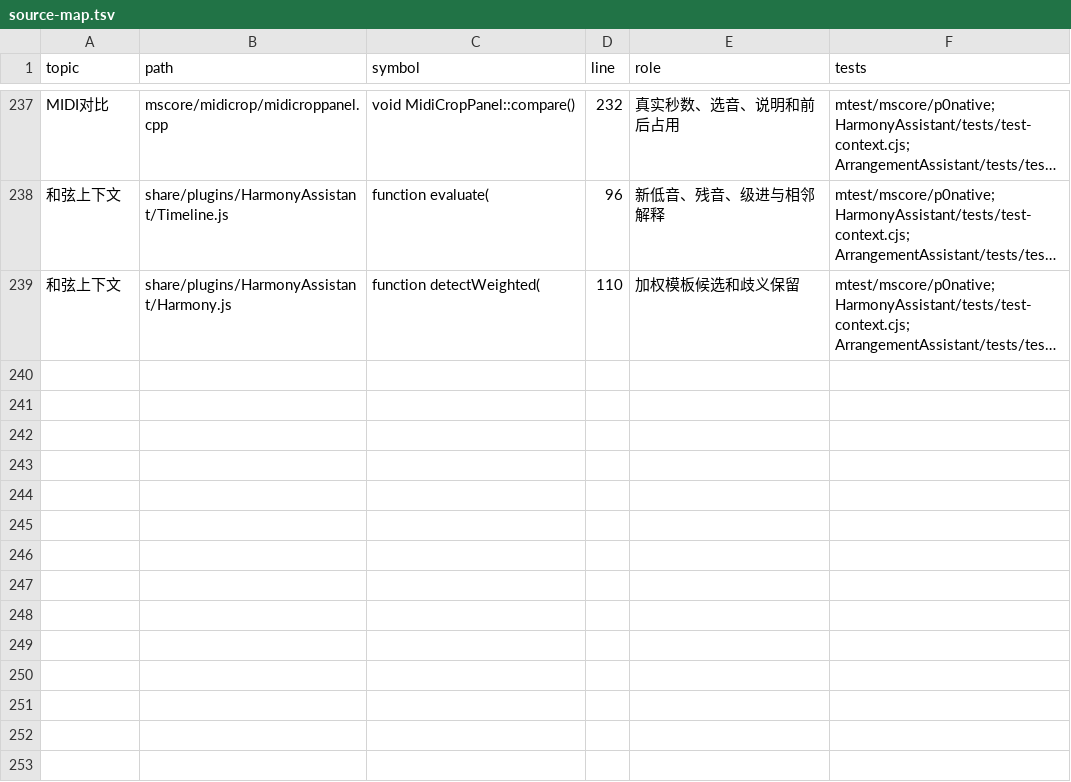
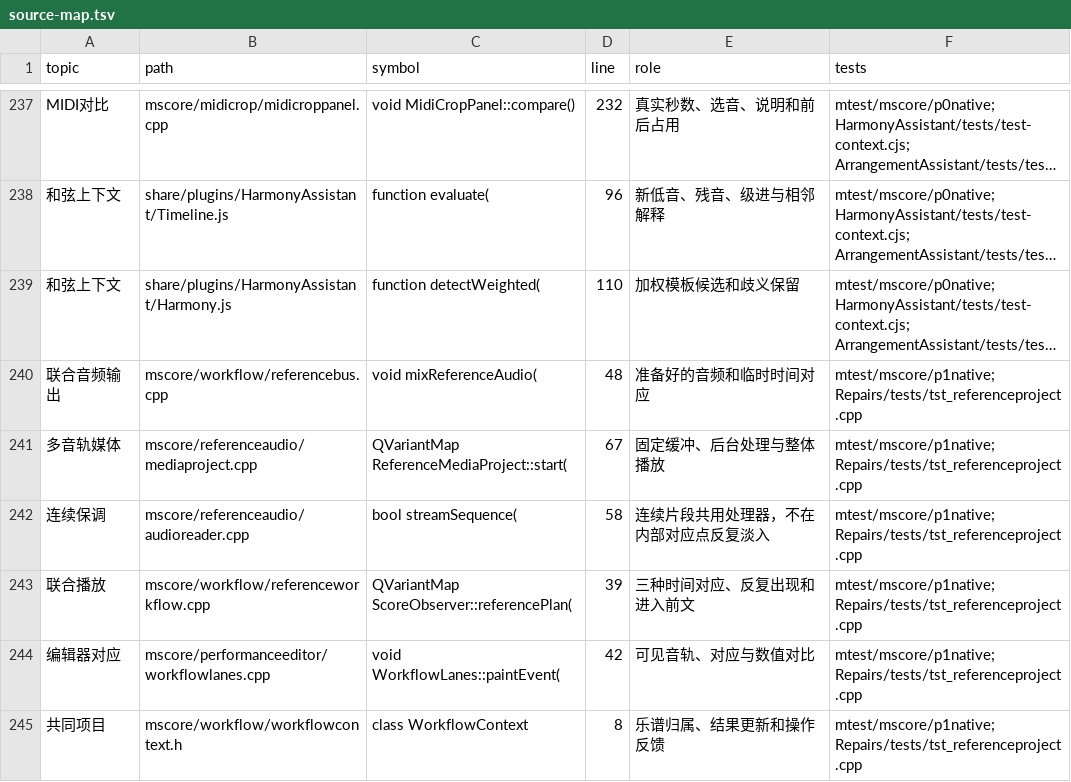
Before and after one commit to Freddd13/MuseScore, a TSV file: personal/docs/source-map.tsv, drawn as a sheet; only a part is shown, gaps mark what is left out; long unchanged cells end in …; the diff names each change by its address in the sheet, - before the commit and + after, or states it on an @@ line.

Commit message:
Add shared reference audio playback and interactive expression comparison

```diff
--- a/personal/docs/source-map.tsv
+++ b/personal/docs/source-map.tsv
+row 240: 联合音频输出 | mscore/workflow/referencebus.cpp | void mixReferenceAudio( | 48 | 准备好的音频和临时时间对应 | mtest/mscore/p1native; Repairs/tests/tst_referenceproject.cpp
+row 241: 多音轨媒体 | mscore/referenceaudio/mediaproject.cpp | QVariantMap ReferenceMediaProject::start( | 67 | 固定缓冲、后台处理与整体播放 | mtest/mscore/p1native; Repairs/tests/tst_referenceproject.cpp
+row 242: 连续保调 | mscore/referenceaudio/audioreader.cpp | bool streamSequence( | 58 | 连续片段共用处理器，不在内部对应点反复淡入 | mtest/mscore/p1native; Repairs/tests/tst_referenceproject.cpp
+row 243: 联合播放 | mscore/workflow/referenceworkflow.cpp | QVariantMap ScoreObserver::referencePlan( | 39 | 三种时间对应、反复出现和进入前文 | mtest/mscore/p1native; Repairs/tests/tst_referenceproject.cpp
+row 244: 编辑器对应 | mscore/performanceeditor/workflowlanes.cpp | void WorkflowLanes::paintEvent( | 42 | 可见音轨、对应与数值对比 | mtest/mscore/p1native; Repairs/tests/tst_referenceproject.cpp
+row 245: 共同项目 | mscore/workflow/workflowcontext.h | class WorkflowContext | 8 | 乐谱归属、结果更新和操作反馈 | mtest/mscore/p1native; Repairs/tests/tst_referenceproject.cpp
```
Also changed, not shown: 42 other files.
